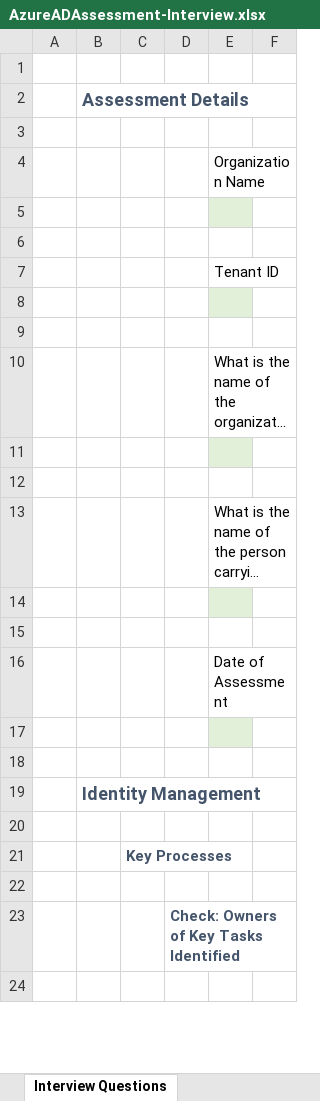
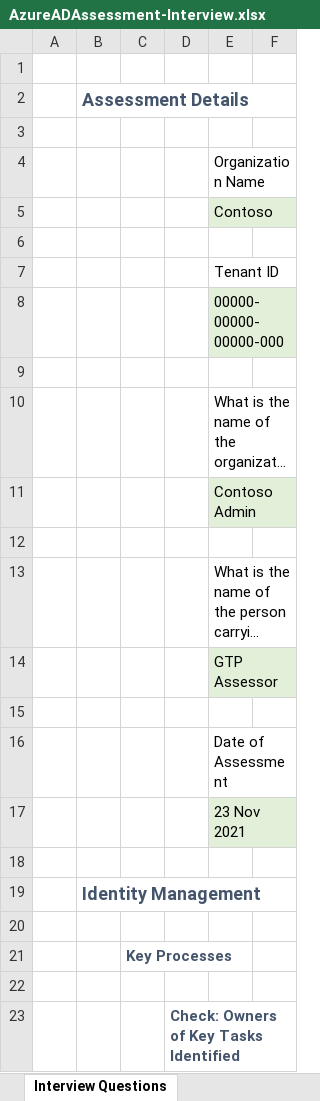
Before and after one commit to AzureAD/AzureADAssessment, an Excel workbook: assets/AzureADAssessment-Interview.xlsx, sheet Interview Questions, drawn as a sheet; only a part is shown; the shorter side is filled out with more unchanged rows; long unchanged cells end in …; values as stored, in another font and other column widths than the file's, no borders; table styles not drawn; the diff names each change by its address in the sheet, - before the commit and + after, or states it on an @@ line.

```diff
--- a/assets/AzureADAssessment-Interview.xlsx (sheet Interview Questions)
+++ b/assets/AzureADAssessment-Interview.xlsx (sheet Interview Questions)
-E5: (empty)
+E5: Contoso
-E8: (empty)
+E8: 00000-00000-00000-000
-E11: (empty)
+E11: Contoso Admin
-E14: (empty)
+E14: GTP Assessor
-E17: (empty)
+E17: 23 Nov 2021
```
Also changed, not shown: sheet Post-Interview Assessment, sheet Guided Walkthrough, 3 other files.
